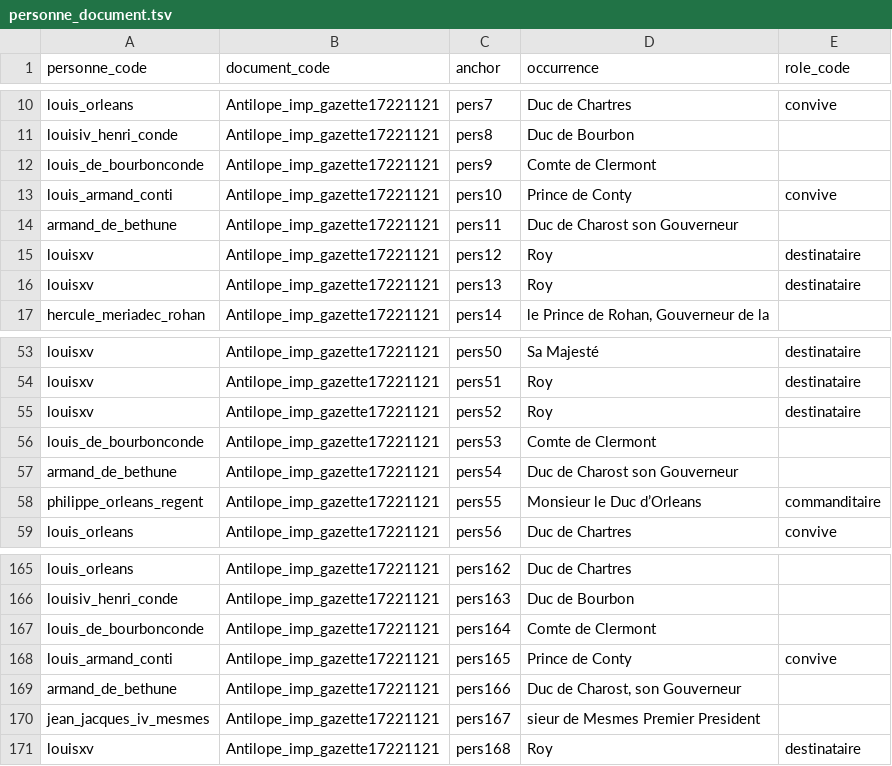
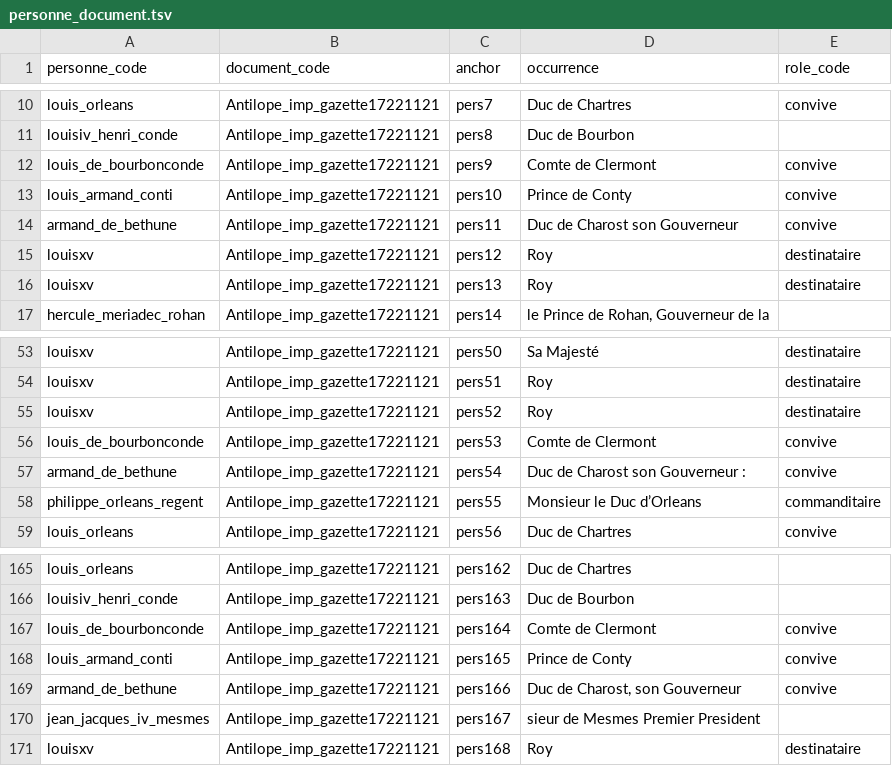
Before and after one commit to fetes17/merveilles17, a TSV file: site/data/personne_document.tsv, drawn as a sheet; only a part is shown, gaps mark what is left out.

```diff
--- a/site/data/personne_document.tsv
+++ b/site/data/personne_document.tsv
@@ -11,5 +11,5 @@ louis_orleans	Antilope_imp_gazette17221121	pers7	Duc de Chartres	convive
 louisiv_henri_conde	Antilope_imp_gazette17221121	pers8	Duc de Bourbon	
-louis_de_bourbonconde	Antilope_imp_gazette17221121	pers9	Comte de Clermont	
+louis_de_bourbonconde	Antilope_imp_gazette17221121	pers9	Comte de Clermont	convive
 louis_armand_conti	Antilope_imp_gazette17221121	pers10	Prince de Conty	convive
-armand_de_bethune	Antilope_imp_gazette17221121	pers11	Duc de Charost son Gouverneur	
+armand_de_bethune	Antilope_imp_gazette17221121	pers11	Duc de Charost son Gouverneur	convive
 louisxv	Antilope_imp_gazette17221121	pers12	Roy	destinataire
@@ -55,4 +55,4 @@ louisxv	Antilope_imp_gazette17221121	pers51	Roy	destinataire
 louisxv	Antilope_imp_gazette17221121	pers52	Roy	destinataire
-louis_de_bourbonconde	Antilope_imp_gazette17221121	pers53	Comte de Clermont	
-armand_de_bethune	Antilope_imp_gazette17221121	pers54	Duc de Charost son Gouverneur	
+louis_de_bourbonconde	Antilope_imp_gazette17221121	pers53	Comte de Clermont	convive
+armand_de_bethune	Antilope_imp_gazette17221121	pers54	Duc de Charost son Gouverneur :	convive
 philippe_orleans_regent	Antilope_imp_gazette17221121	pers55	Monsieur le Duc d’Orleans	commanditaire
@@ -166,5 +166,5 @@ louis_orleans	Antilope_imp_gazette17221121	pers162	Duc de Chartres
 louisiv_henri_conde	Antilope_imp_gazette17221121	pers163	Duc de Bourbon	
-louis_de_bourbonconde	Antilope_imp_gazette17221121	pers164	Comte de Clermont	
+louis_de_bourbonconde	Antilope_imp_gazette17221121	pers164	Comte de Clermont	convive
 louis_armand_conti	Antilope_imp_gazette17221121	pers165	Prince de Conty	convive
-armand_de_bethune	Antilope_imp_gazette17221121	pers166	Duc de Charost, son Gouverneur	
+armand_de_bethune	Antilope_imp_gazette17221121	pers166	Duc de Charost, son Gouverneur	convive
 jean_jacques_iv_mesmes	Antilope_imp_gazette17221121	pers167	sieur de Mesmes Premier President	
```
Also changed, not shown: site/data/document.tsv, 5 other files.
